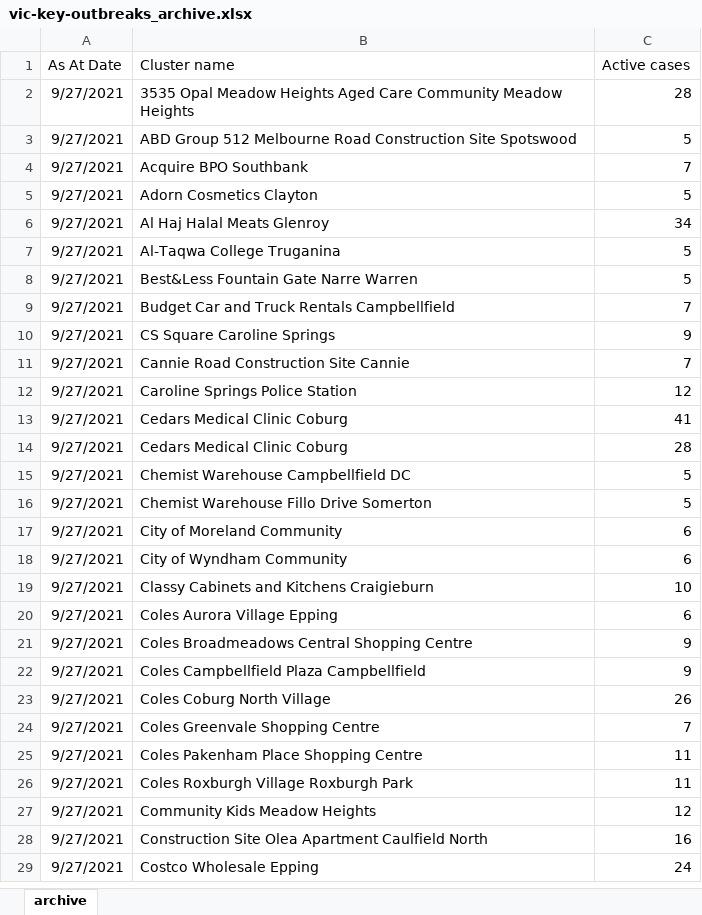
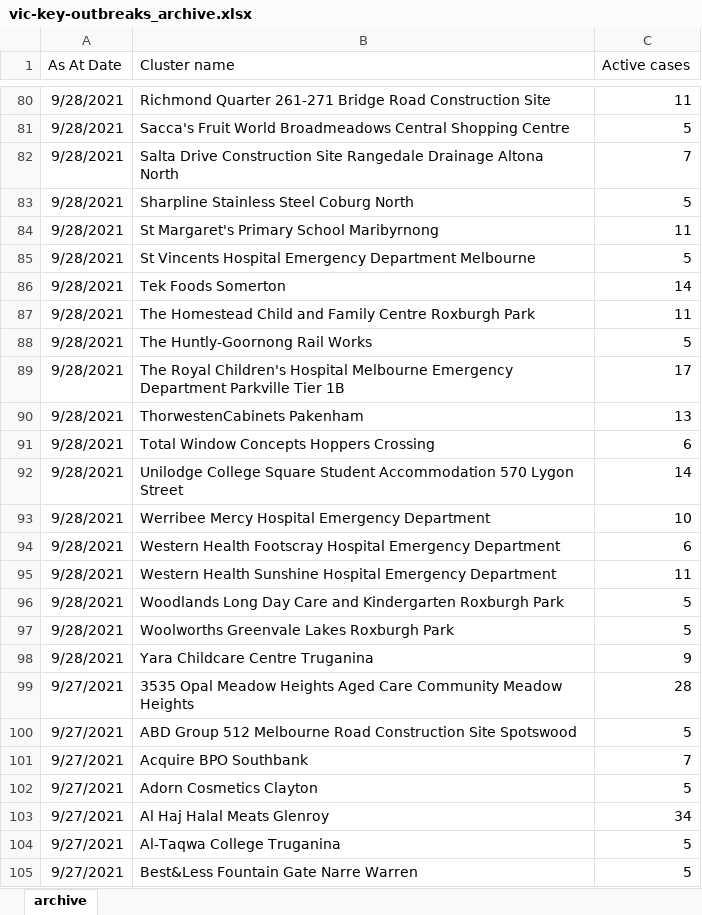
Before and after one commit to Mike-Honey/covid-19-outbreak-paths, an Excel workbook: vic-key-outbreaks_archive.xlsx, sheet archive, drawn as a sheet; only a part is shown, gaps mark what is left out; the shorter side is filled out with more unchanged rows; values as stored, in another font and other column widths than the file's, no borders; table styles not drawn; the diff covers the shown part only; the diff names each change by its address in the sheet, - before the commit and + after, or states it on an @@ line.

```diff
--- a/vic-key-outbreaks_archive.xlsx (sheet archive)
+++ b/vic-key-outbreaks_archive.xlsx (sheet archive)
+row 80: 9/28/2021 | Richmond Quarter 261-271 Bridge Road Construction Site | 11
+row 81: 9/28/2021 | Sacca's Fruit World Broadmeadows Central Shopping Centre | 5
+row 82: 9/28/2021 | Salta Drive Construction Site Rangedale Drainage Altona North | 7
+row 83: 9/28/2021 | Sharpline Stainless Steel Coburg North | 5
+row 84: 9/28/2021 | St Margaret's Primary School Maribyrnong | 11
+row 85: 9/28/2021 | St Vincents Hospital Emergency Department Melbourne | 5
+row 86: 9/28/2021 | Tek Foods Somerton | 14
+row 87: 9/28/2021 | The Homestead Child and Family Centre Roxburgh Park | 11
+row 88: 9/28/2021 | The Huntly-Goornong Rail Works | 5
+row 89: 9/28/2021 | The Royal Children's Hospital Melbourne Emergency Department Parkville Tier 1B | 17
+row 90: 9/28/2021 | ThorwestenCabinets Pakenham | 13
+row 91: 9/28/2021 | Total Window Concepts Hoppers Crossing | 6
+row 92: 9/28/2021 | Unilodge College Square Student Accommodation 570 Lygon Street | 14
+row 93: 9/28/2021 | Werribee Mercy Hospital Emergency Department | 10
+row 94: 9/28/2021 | Western Health Footscray Hospital Emergency Department | 6
+row 95: 9/28/2021 | Western Health Sunshine Hospital Emergency Department | 11
+row 96: 9/28/2021 | Woodlands Long Day Care and Kindergarten Roxburgh Park | 5
+row 97: 9/28/2021 | Woolworths Greenvale Lakes Roxburgh Park | 5
+row 98: 9/28/2021 | Yara Childcare Centre Truganina | 9
```
Also changed, not shown: 78 added rows elsewhere in this sheet, vic-key-outbreaks_0.xlsx, vic-key-outbreaks_0_diff.xlsx, 1 other file.
